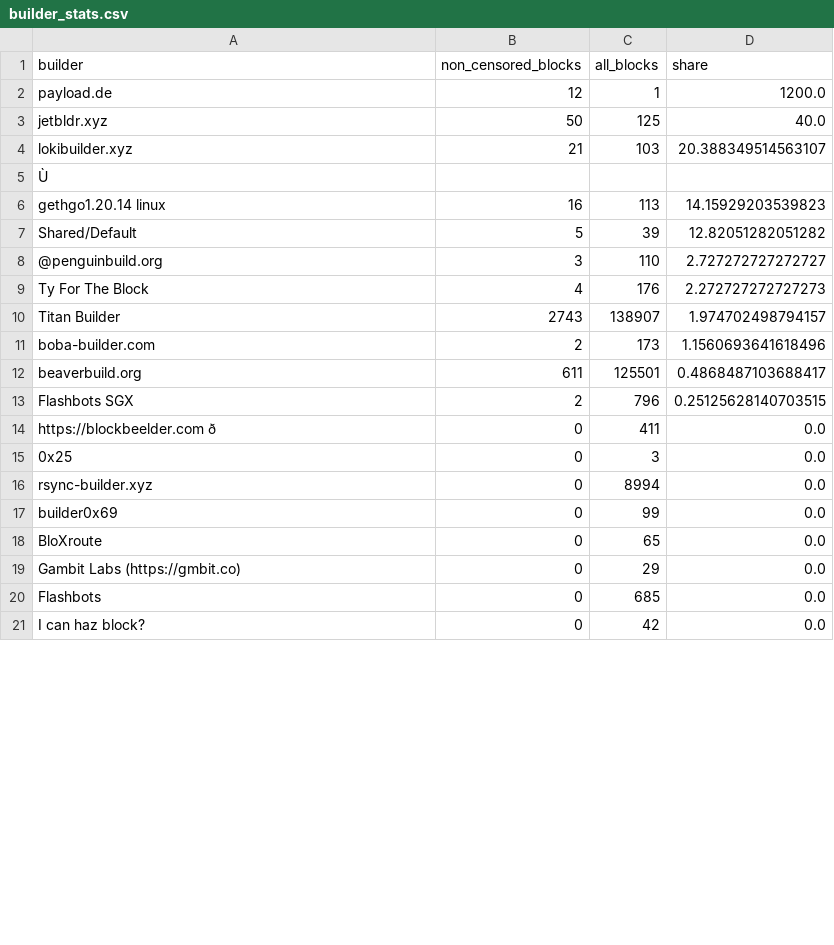
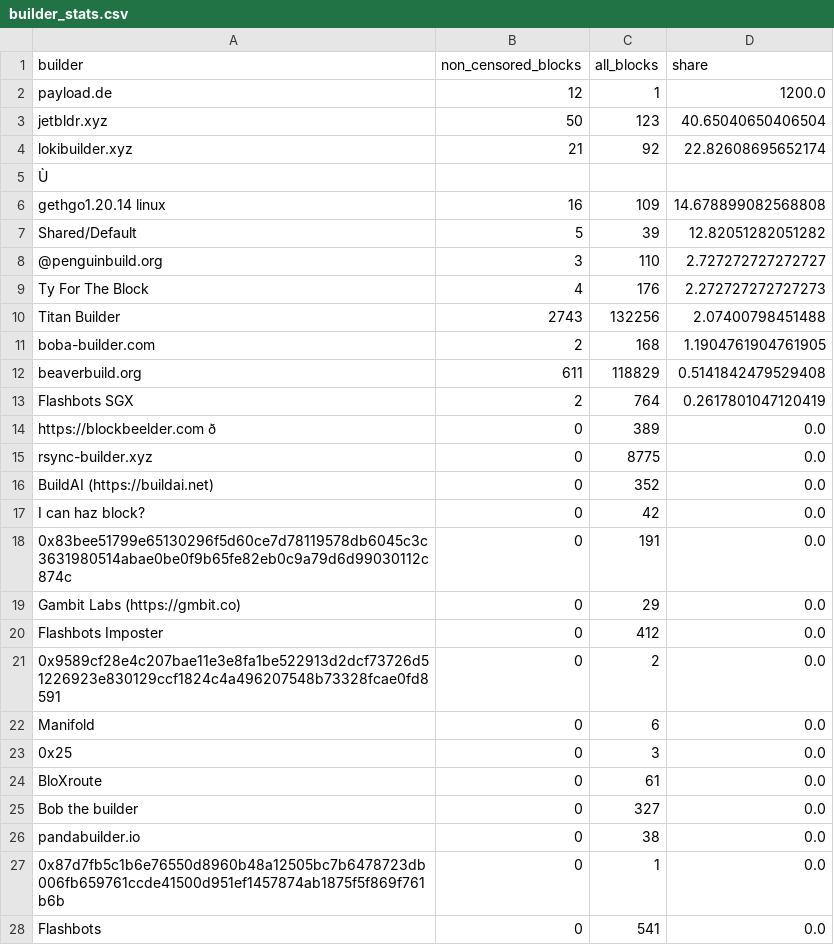
Before and after one commit to nerolation/censorship.pics, a CSV file: data/builder_stats.csv, drawn as a sheet; only a part is shown; removed rows and columns are numbered as before the commit, all else as after; the diff covers the shown part only; the diff names each change by its address in the sheet, - before the commit and + after, or states it on an @@ line.

```diff
--- a/data/builder_stats.csv
+++ b/data/builder_stats.csv
-C3 (all_blocks): 125
+C3 (all_blocks): 123
-D3 (share): 40.0
+D3 (share): 40.65040650406504
-C4 (all_blocks): 103
+C4 (all_blocks): 92
-D4 (share): 20.388349514563107
+D4 (share): 22.82608695652174
-C6 (all_blocks): 113
+C6 (all_blocks): 109
-D6 (share): 14.15929203539823
+D6 (share): 14.678899082568808
-C10 (all_blocks): 138907
+C10 (all_blocks): 132256
-D10 (share): 1.974702498794157
+D10 (share): 2.07400798451488
-C11 (all_blocks): 173
+C11 (all_blocks): 168
-D11 (share): 1.1560693641618496
+D11 (share): 1.1904761904761905
-C12 (all_blocks): 125501
+C12 (all_blocks): 118829
-D12 (share): 0.4868487103688417
+D12 (share): 0.5141842479529408
-C13 (all_blocks): 796
+C13 (all_blocks): 764
-D13 (share): 0.25125628140703515
+D13 (share): 0.2617801047120419
-C14 (all_blocks): 411
+C14 (all_blocks): 389
+row 15: rsync-builder.xyz | 0 | 8775 | 0.0
+row 16: BuildAI (https://buildai.net) | 0 | 352 | 0.0
@@ row 21 moved to row 17: I can haz block? @@
+row 18: 0x83bee51799e65130296f5d60ce7d78119578db6045c3c3631980514abae0be0f9b65fe82eb0c9a79d6d99030112c874c | 0 | 191 | 0.0
+row 19: Gambit Labs (https://gmbit.co) | 0 | 29 | 0.0
+row 20: Flashbots Imposter | 0 | 412 | 0.0
@@ row 26 moved to row 21: 0x9589cf28e4c207bae11e3e8fa1be522913d2dc… @@
@@ row 31 moved to row 22: Manifold @@
-row 16: rsync-builder.xyz | 0 | 8994 | 0.0
-row 17: builder0x69 | 0 | 99 | 0.0
-C24 (all_blocks): 65
+C24 (all_blocks): 61
-A25 (builder): Gambit Labs (https://gmbit.co)
+A25 (builder): Bob the builder
-C25 (all_blocks): 29
+C25 (all_blocks): 327
+row 26: pandabuilder.io | 0 | 38 | 0.0
@@ row 30 moved to row 27: 0x87d7fb5c1b6e76550d8960b48a12505bc7b647… @@
-C28 (all_blocks): 685
+C28 (all_blocks): 541
```
Also changed, not shown: 1 added row, 5 removed rows, 2 moved rows and 2 edited cells elsewhere in this file, data/censorship_stats.csv, data/relay_stats.csv, 1 other file.
